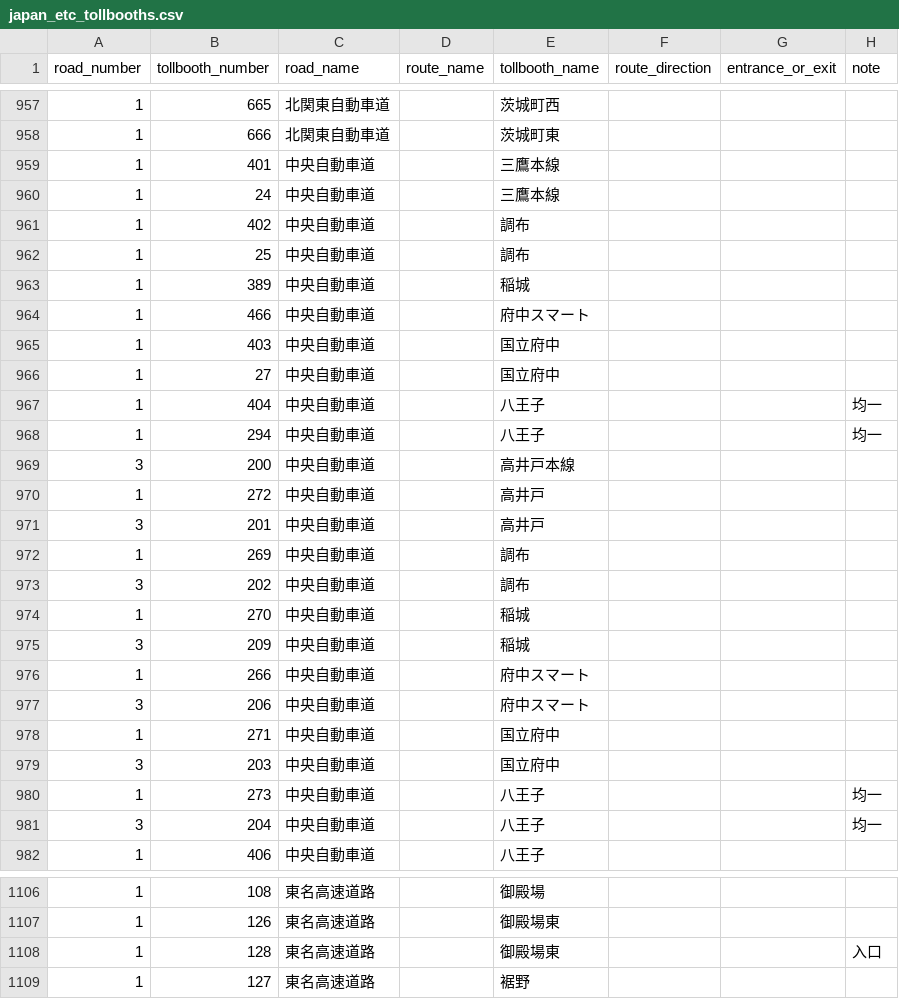
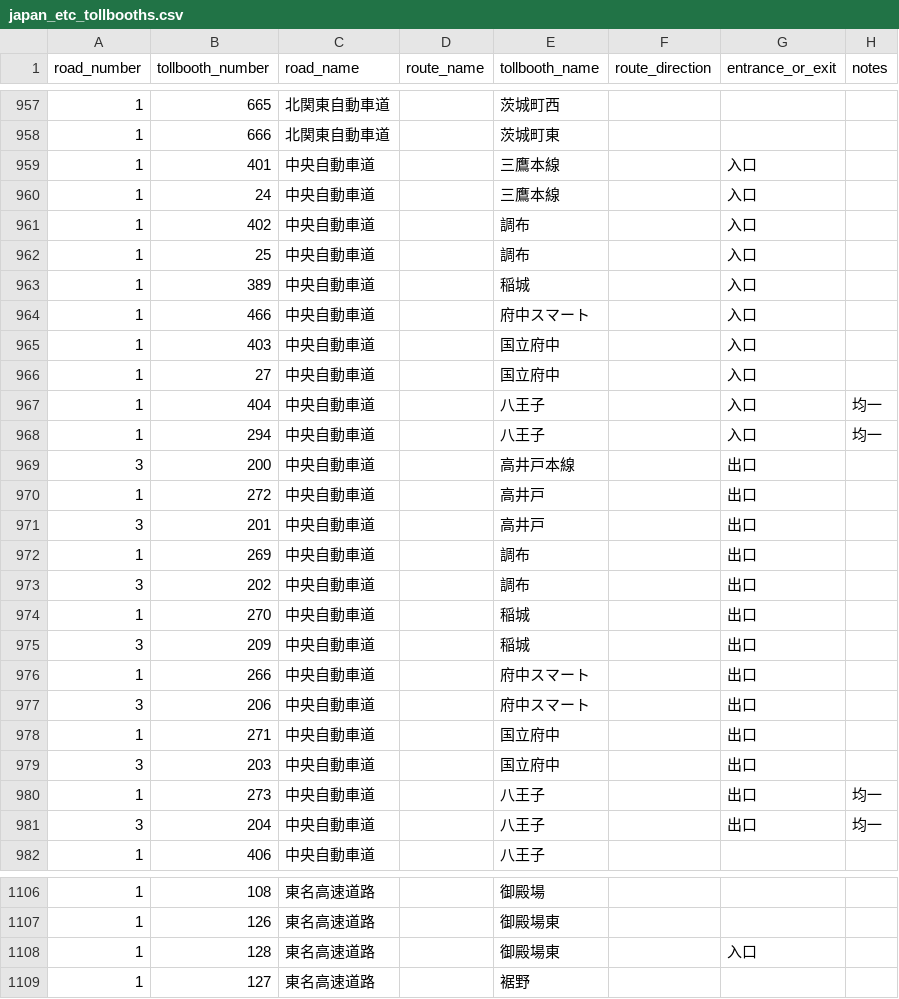
Before and after one commit to yujinakayama/japan_etc, a CSV file: database/japan_etc_tollbooths.csv, drawn as a sheet; only a part is shown, gaps mark what is left out; the diff covers the shown part only.

Commit message:
Handle notes in Central NEXCO PDF

```diff
--- a/database/japan_etc_tollbooths.csv
+++ b/database/japan_etc_tollbooths.csv
@@ -1 +1 @@
-road_number,tollbooth_number,road_name,route_name,tollbooth_name,route_direction,entrance_or_exit,note
+road_number,tollbooth_number,road_name,route_name,tollbooth_name,route_direction,entrance_or_exit,notes
@@ -958,25 +958,25 @@ road_number,tollbooth_number,road_name,route_name,tollbooth_name,route_direction
 1,666,北関東自動車道,,茨城町東,,,
-1,401,中央自動車道,,三鷹本線,,,
-1,24,中央自動車道,,三鷹本線,,,
-1,402,中央自動車道,,調布,,,
-1,25,中央自動車道,,調布,,,
-1,389,中央自動車道,,稲城,,,
-1,466,中央自動車道,,府中スマート,,,
-1,403,中央自動車道,,国立府中,,,
-1,27,中央自動車道,,国立府中,,,
-1,404,中央自動車道,,八王子,,,均一
-1,294,中央自動車道,,八王子,,,均一
-3,200,中央自動車道,,高井戸本線,,,
-1,272,中央自動車道,,高井戸,,,
-3,201,中央自動車道,,高井戸,,,
-1,269,中央自動車道,,調布,,,
-3,202,中央自動車道,,調布,,,
-1,270,中央自動車道,,稲城,,,
-3,209,中央自動車道,,稲城,,,
-1,266,中央自動車道,,府中スマート,,,
-3,206,中央自動車道,,府中スマート,,,
-1,271,中央自動車道,,国立府中,,,
-3,203,中央自動車道,,国立府中,,,
-1,273,中央自動車道,,八王子,,,均一
-3,204,中央自動車道,,八王子,,,均一
+1,401,中央自動車道,,三鷹本線,,入口,
+1,24,中央自動車道,,三鷹本線,,入口,
+1,402,中央自動車道,,調布,,入口,
+1,25,中央自動車道,,調布,,入口,
+1,389,中央自動車道,,稲城,,入口,
+1,466,中央自動車道,,府中スマート,,入口,
+1,403,中央自動車道,,国立府中,,入口,
+1,27,中央自動車道,,国立府中,,入口,
+1,404,中央自動車道,,八王子,,入口,均一
+1,294,中央自動車道,,八王子,,入口,均一
+3,200,中央自動車道,,高井戸本線,,出口,
+1,272,中央自動車道,,高井戸,,出口,
+3,201,中央自動車道,,高井戸,,出口,
+1,269,中央自動車道,,調布,,出口,
+3,202,中央自動車道,,調布,,出口,
+1,270,中央自動車道,,稲城,,出口,
+3,209,中央自動車道,,稲城,,出口,
+1,266,中央自動車道,,府中スマート,,出口,
+3,206,中央自動車道,,府中スマート,,出口,
+1,271,中央自動車道,,国立府中,,出口,
+3,203,中央自動車道,,国立府中,,出口,
+1,273,中央自動車道,,八王子,,出口,均一
+3,204,中央自動車道,,八王子,,出口,均一
 1,406,中央自動車道,,八王子,,,
@@ -1107,3 +1107,3 @@ road_number,tollbooth_number,road_name,route_name,tollbooth_name,route_direction
 1,126,東名高速道路,,御殿場東,,,
-1,128,東名高速道路,,御殿場東,,,入口
+1,128,東名高速道路,,御殿場東,,入口,
 1,127,東名高速道路,,裾野,,,
```
Also changed, not shown: 126 edited cells elsewhere in this file, 6 other files.
